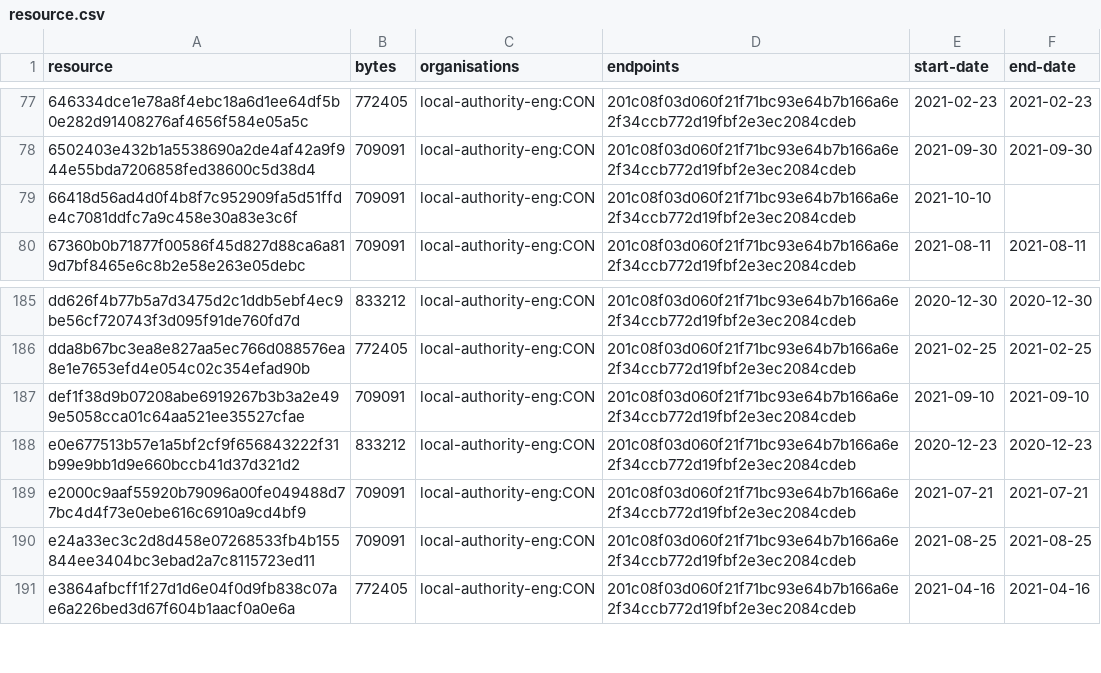
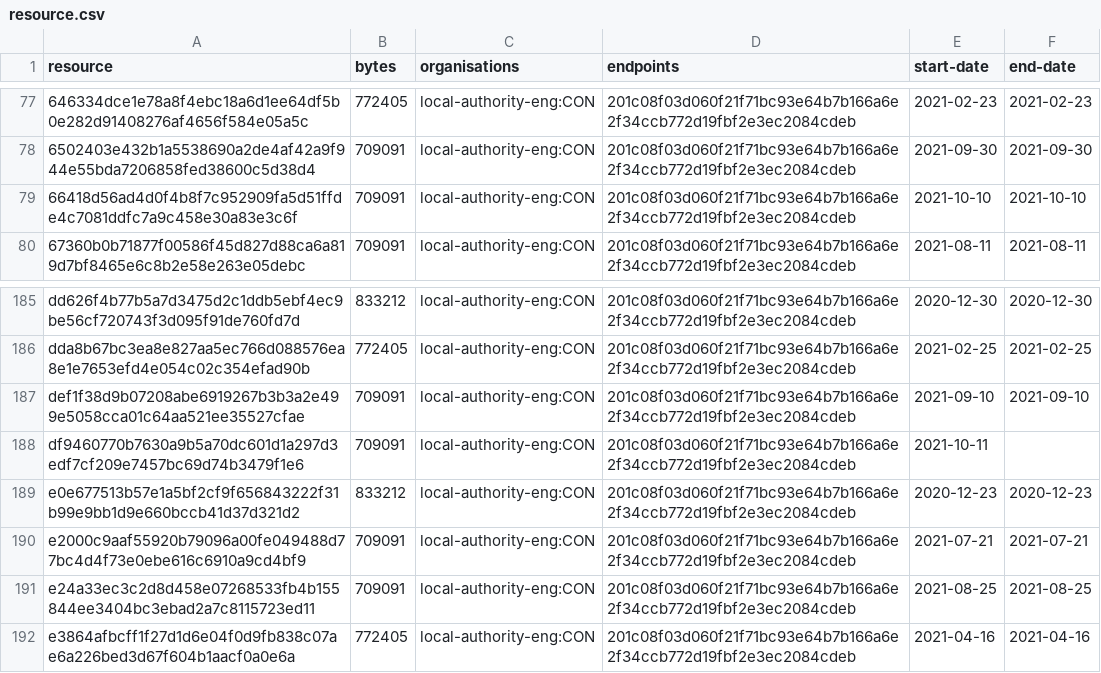
Before and after one commit to digital-land/brownfield-site-collection, a CSV file: collection/resource.csv, drawn as a sheet; only a part is shown, gaps mark what is left out.

```diff
--- a/collection/resource.csv
+++ b/collection/resource.csv
@@ -78,3 +78,3 @@ resource,bytes,organisations,endpoints,start-date,end-date
 6502403e432b1a5538690a2de4af42a9f944e55bda7206858fed38600c5d38d4,709091,local-authority-eng:CON,201c08f03d060f21f71bc93e64b7b166a6e2f34ccb772d19fbf2e3ec2084cdeb,2021-09-30,2021-09-30
-66418d56ad4d0f4b8f7c952909fa5d51ffde4c7081ddfc7a9c458e30a83e3c6f,709091,local-authority-eng:CON,201c08f03d060f21f71bc93e64b7b166a6e2f34ccb772d19fbf2e3ec2084cdeb,2021-10-10,
+66418d56ad4d0f4b8f7c952909fa5d51ffde4c7081ddfc7a9c458e30a83e3c6f,709091,local-authority-eng:CON,201c08f03d060f21f71bc93e64b7b166a6e2f34ccb772d19fbf2e3ec2084cdeb,2021-10-10,2021-10-10
 67360b0b71877f00586f45d827d88ca6a819d7bf8465e6c8b2e58e263e05debc,709091,local-authority-eng:CON,201c08f03d060f21f71bc93e64b7b166a6e2f34ccb772d19fbf2e3ec2084cdeb,2021-08-11,2021-08-11
@@ -187,2 +187,3 @@ dda8b67bc3ea8e827aa5ec766d088576ea8e1e7653efd4e054c02c354efad90b,772405,local-au
 def1f38d9b07208abe6919267b3b3a2e499e5058cca01c64aa521ee35527cfae,709091,local-authority-eng:CON,201c08f03d060f21f71bc93e64b7b166a6e2f34ccb772d19fbf2e3ec2084cdeb,2021-09-10,2021-09-10
+df9460770b7630a9b5a70dc601d1a297d3edf7cf209e7457bc69d74b3479f1e6,709091,local-authority-eng:CON,201c08f03d060f21f71bc93e64b7b166a6e2f34ccb772d19fbf2e3ec2084cdeb,2021-10-11,
 e0e677513b57e1a5bf2cf9f656843222f31b99e9bb1d9e660bccb41d37d321d2,833212,local-authority-eng:CON,201c08f03d060f21f71bc93e64b7b166a6e2f34ccb772d19fbf2e3ec2084cdeb,2020-12-23,2020-12-23
```
Also changed, not shown: collection/log.csv, 1 other file.
